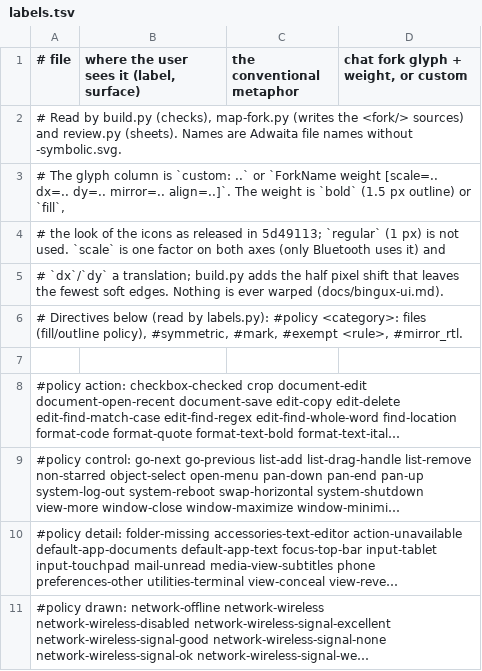
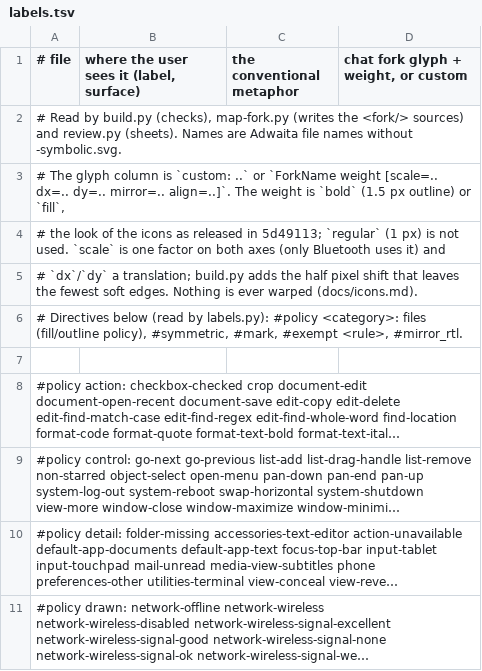
Before and after one commit to kierandrewett/bingux, a TSV file: scripts/icons/labels.tsv, drawn as a sheet; only a part is shown; long unchanged cells end in ….

Commit message:
docs(icons): one rule book for the icon set, docs/icons.md
- docs/icons.md is the single source of truth: the 16 px grid and 1 px padding (live area 14 x 14), the 24 px policy (no 24 px drawings; if one is ever needed, these rules x 1.5 rounded to even pixels), keylines measured from the set (square 12 x 12 at 2-14, circle Ø 13 / ring Ø 13.5, portrait 10 x 14 at 3-13 x 1-15, landscape 14 x 10), the two weights and where 1, 2 and 3 px strokes may appear, the category table, corner radii per size of part, counters and gaps (hole 1, solid 1, gap 1.5, knock-out 1), pixel snapping (a 1.5 px stroke's outer edge on a whole pixel), optical centring, modifiers at fixed places and sizes (slash (2.5,2.5)-(13.5,13.5) with its band; corner badge at (12,12), mark in 10-14, knock-out r 4.5), names (shape names canonical, the naming table in bingux-doop docs/icon-names.md), what is not an icon (logos are images), fitting, checks, adding an icon, a review checklist and known deviations.
- Annotated diagrams: docs/images/icons/01-04, screenshots of the Doop frames Icons / Guidelines (canvas U36E5dVEoo).
- docs/bingux-ui.md 'Icons' keeps only the API (icon(), IconSize, colour icons, chat-icons, state icons, the shell) and points to icons.md; the policy, fitting, checks, choose-the-icon and add-an-icon sections moved there. design/icon-adwaita-replacement.md says it is a record and icons.md holds; build.py, labels.tsv and the Makefile point to icons.md; docs/README.md lists it.

```diff
--- a/scripts/icons/labels.tsv
+++ b/scripts/icons/labels.tsv
@@ -4,3 +4,3 @@
 # the look of the icons as released in 5d49113; `regular` (1 px) is not used. `scale` is one factor on both axes (only Bluetooth uses it) and
-# `dx`/`dy` a translation; build.py adds the half pixel shift that leaves the fewest soft edges. Nothing is ever warped (docs/bingux-ui.md).
+# `dx`/`dy` a translation; build.py adds the half pixel shift that leaves the fewest soft edges. Nothing is ever warped (docs/icons.md).
 # Directives below (read by labels.py): #policy <category>: files (fill/outline policy), #symmetric, #mark, #exempt <rule>, #mirror_rtl.
```
Also changed, not shown: 10 other files.
